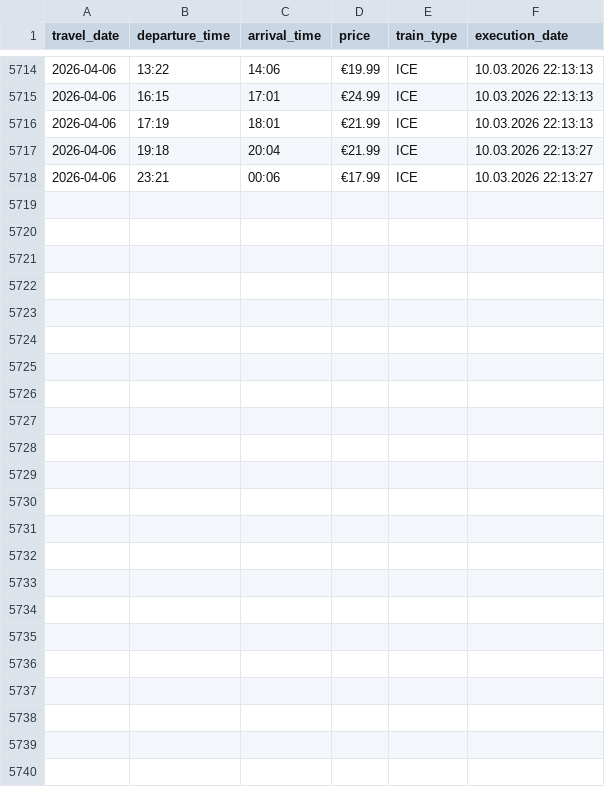
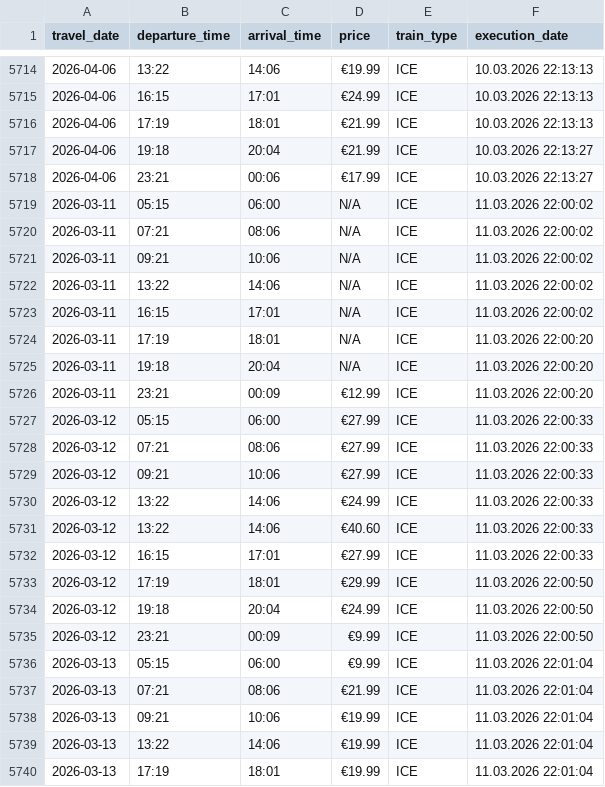
Before and after one commit to danwhitehead90/Gravy-Train, a CSV file: docs/data/pasing_donauwoerth.csv, drawn as a sheet; only a part is shown, gaps mark what is left out; the diff names each change by its address in the sheet, - before the commit and + after, or states it on an @@ line.

Commit message:
Updated prices 2026-03-12 01:10

```diff
--- a/docs/data/pasing_donauwoerth.csv
+++ b/docs/data/pasing_donauwoerth.csv
+row 5719: 2026-03-11 | 05:15 | 06:00 | N/A | ICE | 11.03.2026 22:00:02
+row 5720: 2026-03-11 | 07:21 | 08:06 | N/A | ICE | 11.03.2026 22:00:02
+row 5721: 2026-03-11 | 09:21 | 10:06 | N/A | ICE | 11.03.2026 22:00:02
+row 5722: 2026-03-11 | 13:22 | 14:06 | N/A | ICE | 11.03.2026 22:00:02
+row 5723: 2026-03-11 | 16:15 | 17:01 | N/A | ICE | 11.03.2026 22:00:02
+row 5724: 2026-03-11 | 17:19 | 18:01 | N/A | ICE | 11.03.2026 22:00:20
+row 5725: 2026-03-11 | 19:18 | 20:04 | N/A | ICE | 11.03.2026 22:00:20
+row 5726: 2026-03-11 | 23:21 | 00:09 | €12.99 | ICE | 11.03.2026 22:00:20
+row 5727: 2026-03-12 | 05:15 | 06:00 | €27.99 | ICE | 11.03.2026 22:00:33
+row 5728: 2026-03-12 | 07:21 | 08:06 | €27.99 | ICE | 11.03.2026 22:00:33
+row 5729: 2026-03-12 | 09:21 | 10:06 | €27.99 | ICE | 11.03.2026 22:00:33
+row 5730: 2026-03-12 | 13:22 | 14:06 | €24.99 | ICE | 11.03.2026 22:00:33
+row 5731: 2026-03-12 | 13:22 | 14:06 | €40.60 | ICE | 11.03.2026 22:00:33
+row 5732: 2026-03-12 | 16:15 | 17:01 | €27.99 | ICE | 11.03.2026 22:00:33
+row 5733: 2026-03-12 | 17:19 | 18:01 | €29.99 | ICE | 11.03.2026 22:00:50
+row 5734: 2026-03-12 | 19:18 | 20:04 | €24.99 | ICE | 11.03.2026 22:00:50
+row 5735: 2026-03-12 | 23:21 | 00:09 | €9.99 | ICE | 11.03.2026 22:00:50
+row 5736: 2026-03-13 | 05:15 | 06:00 | €9.99 | ICE | 11.03.2026 22:01:04
+row 5737: 2026-03-13 | 07:21 | 08:06 | €21.99 | ICE | 11.03.2026 22:01:04
+row 5738: 2026-03-13 | 09:21 | 10:06 | €19.99 | ICE | 11.03.2026 22:01:04
+row 5739: 2026-03-13 | 13:22 | 14:06 | €19.99 | ICE | 11.03.2026 22:01:04
+row 5740: 2026-03-13 | 17:19 | 18:01 | €19.99 | ICE | 11.03.2026 22:01:04
```
Also changed, not shown: 4 other files.
